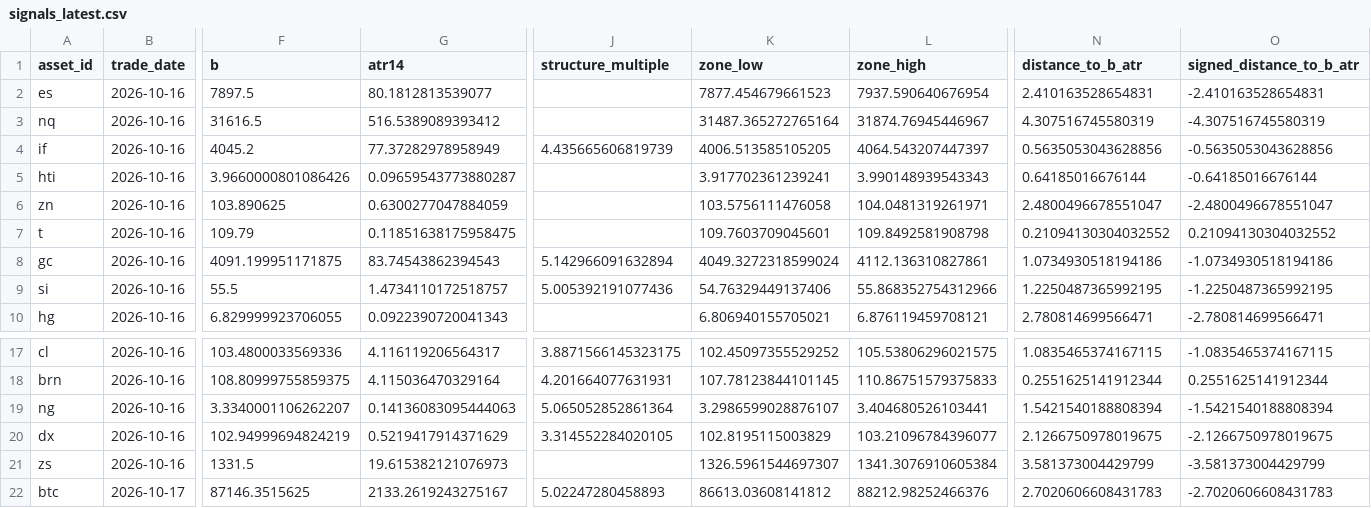
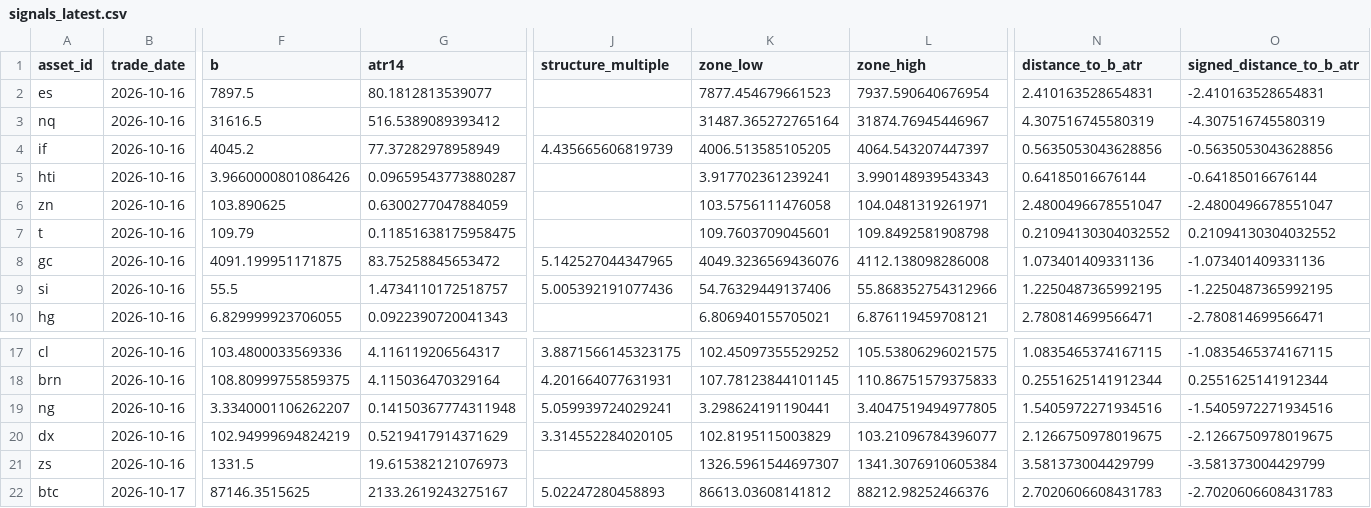
Before and after one commit to JunyiWu97/cross-asset-structure-monitor, a CSV file: data/signals_latest.csv, drawn as a sheet; only a part is shown, gaps mark what is left out; the diff names each change by its address in the sheet, - before the commit and + after, or states it on an @@ line.

```diff
--- a/data/signals_latest.csv
+++ b/data/signals_latest.csv
-G8 (atr14): 83.74543862394543
+G8 (atr14): 83.75258845653472
-J8 (structure_multiple): 5.142966091632894
+J8 (structure_multiple): 5.142527044347965
-K8 (zone_low): 4049.3272318599024
+K8 (zone_low): 4049.3236569436076
-L8 (zone_high): 4112.136310827861
+L8 (zone_high): 4112.138098286008
-N8 (distance_to_b_atr): 1.0734930518194186
+N8 (distance_to_b_atr): 1.073401409331136
-O8 (signed_distance_to_b_atr): -1.0734930518194186
+O8 (signed_distance_to_b_atr): -1.073401409331136
-G19 (atr14): 0.14136083095444063
+G19 (atr14): 0.14150367774311948
-J19 (structure_multiple): 5.065052852861364
+J19 (structure_multiple): 5.059939724029241
-K19 (zone_low): 3.2986599028876107
+K19 (zone_low): 3.298624191190441
-L19 (zone_high): 3.404680526103441
+L19 (zone_high): 3.4047519494977805
-N19 (distance_to_b_atr): 1.5421540188808394
+N19 (distance_to_b_atr): 1.5405972271934516
-O19 (signed_distance_to_b_atr): -1.5421540188808394
+O19 (signed_distance_to_b_atr): -1.5405972271934516
```
Also changed, not shown: data/history_public/gc.csv, data/history_public/ng.csv, 2 other files.
